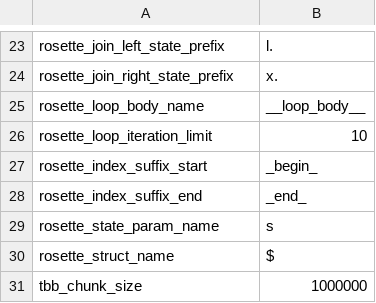
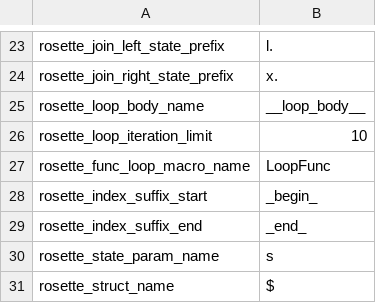
Before and after one commit to victornicolet/parsynt, a CSV file: src/conf/conf.csv, drawn as a sheet; only a part is shown, gaps mark what is left out; the shorter side is filled out with more unchanged rows; the diff names each change by its address in the sheet, - before the commit and + after, or states it on an @@ line.

```diff
--- a/src/conf/conf.csv
+++ b/src/conf/conf.csv
+row 27: rosette_func_loop_macro_name | LoopFunc
```
Also changed, not shown: 11 other files.
